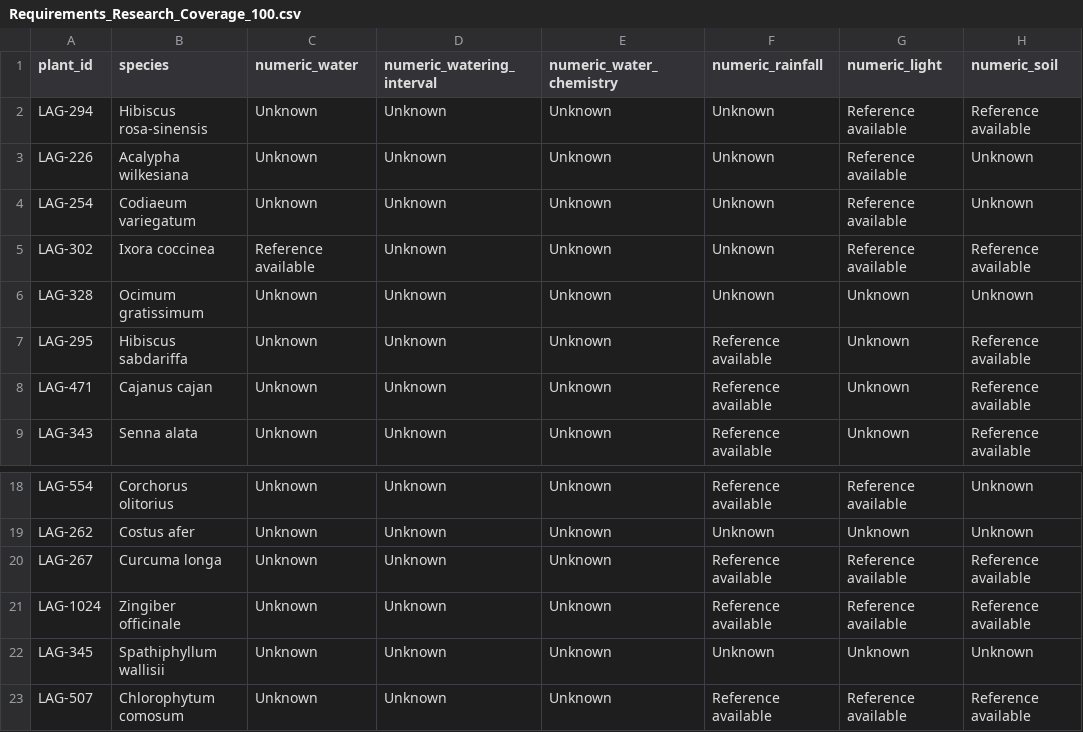
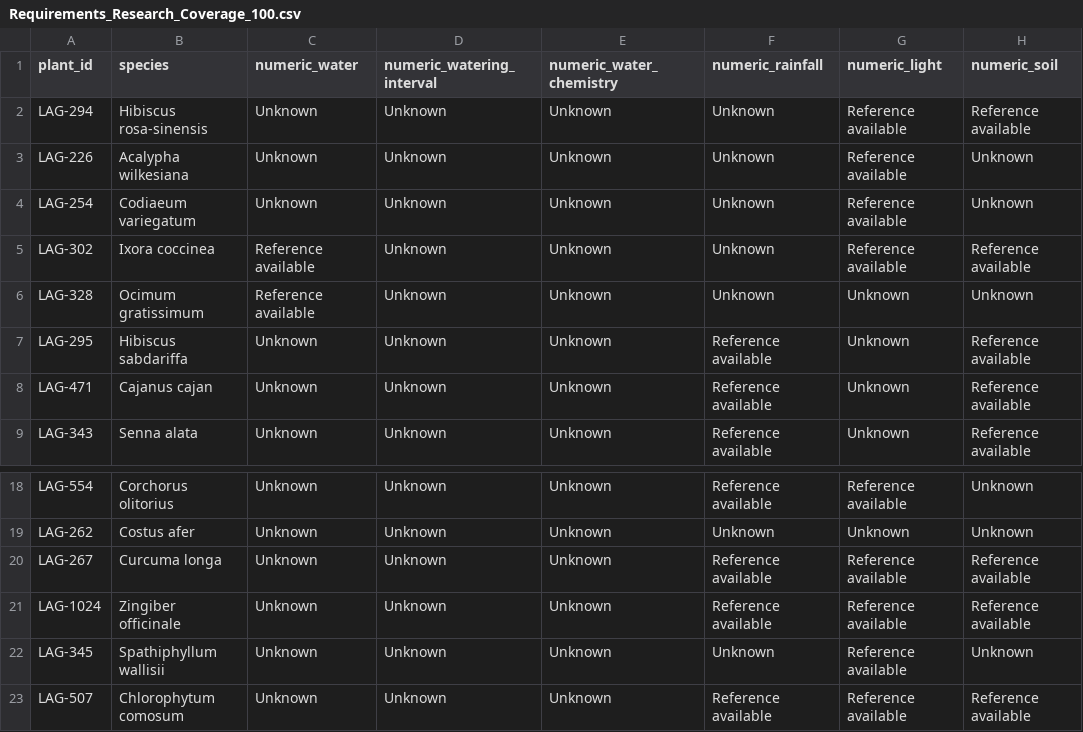
Before and after one commit to emmanuelajibade751-beep/lagos-green-maker, a CSV file: Requirements_Research_Coverage_100.csv, drawn as a sheet; only a part is shown, gaps mark what is left out; the diff names each change by its address in the sheet, - before the commit and + after, or states it on an @@ line.

```diff
--- a/Requirements_Research_Coverage_100.csv
+++ b/Requirements_Research_Coverage_100.csv
-C6 (numeric_water): Unknown
+C6 (numeric_water): Reference available
-G22 (numeric_light): Unknown
+G22 (numeric_light): Reference available
```
Also changed, not shown: Growing_Requirements_100.csv, Species_Timing_References.csv, 3 other files.
